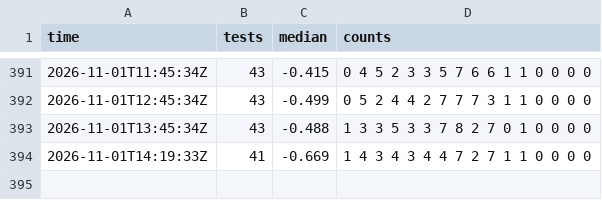
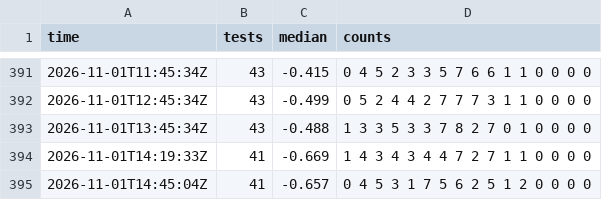
Before and after one commit to xu-shawn/fishtest_track, a CSV file: data/llr_distribution.csv, drawn as a sheet; only a part is shown, gaps mark what is left out.

```diff
--- a/data/llr_distribution.csv
+++ b/data/llr_distribution.csv
@@ -394 +394,2 @@ time,tests,median,counts
 2026-11-01T14:19:33Z,41,-0.669,1 4 3 4 3 4 4 7 2 7 1 1 0 0 0 0
+2026-11-01T14:45:04Z,41,-0.657,0 4 5 3 1 7 5 6 2 5 1 2 0 0 0 0
```
Also changed, not shown: data/active_runs.csv, data/checks.csv, 5 other files.
